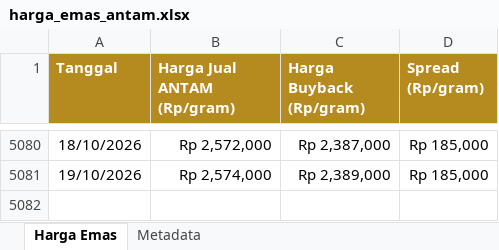
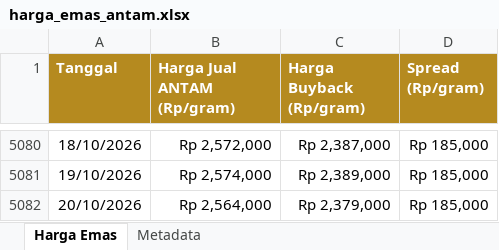
Before and after one commit to timginting/lm_emas_scrape, an Excel workbook: data/harga_emas_antam.xlsx, sheet Harga Emas, drawn as a sheet; only a part is shown, gaps mark what is left out; values as stored, in another font and other column widths than the file's, no borders; the diff names each change by its address in the sheet, - before the commit and + after, or states it on an @@ line.

```diff
--- a/data/harga_emas_antam.xlsx (sheet Harga Emas)
+++ b/data/harga_emas_antam.xlsx (sheet Harga Emas)
+row 5082: 20/10/2026 | Rp 2,564,000 | Rp 2,379,000 | Rp 185,000
```
Also changed, not shown: sheet Metadata, 2 other files.
